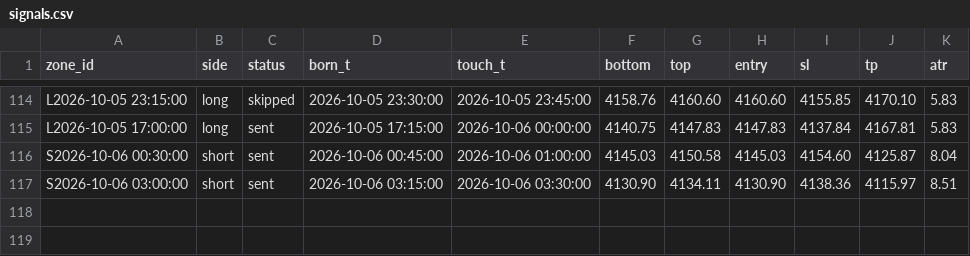
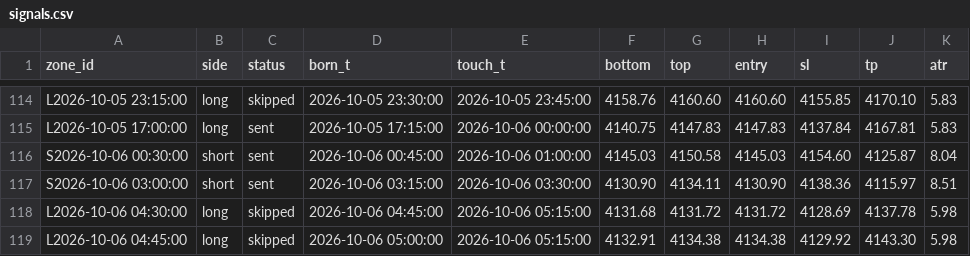
Before and after one commit to kureha722-arch/Signal-Gold, a CSV file: signals.csv, drawn as a sheet; only a part is shown, gaps mark what is left out; the diff names each change by its address in the sheet, - before the commit and + after, or states it on an @@ line.

```diff
--- a/signals.csv
+++ b/signals.csv
+row 118: L2026-10-06 04:30:00 | long | skipped | 2026-10-06 04:45:00 | 2026-10-06 05:15:00 | 4131.68 | 4131.72 | 4131.72 | 4128.69 | 4137.78 | 5.98
+row 119: L2026-10-06 04:45:00 | long | skipped | 2026-10-06 05:00:00 | 2026-10-06 05:15:00 | 4132.91 | 4134.38 | 4134.38 | 4129.92 | 4143.30 | 5.98
```
Also changed, not shown: bars.csv, 1 other file.
